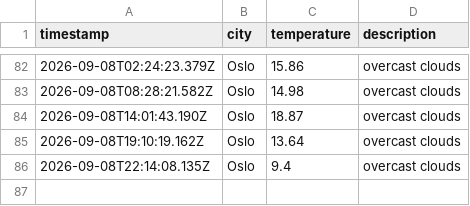
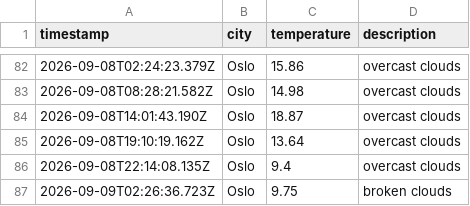
Before and after one commit to IAH02/weather_data_ops, a CSV file: data/weather_log.csv, drawn as a sheet; only a part is shown, gaps mark what is left out; the diff names each change by its address in the sheet, - before the commit and + after, or states it on an @@ line.

```diff
--- a/data/weather_log.csv
+++ b/data/weather_log.csv
+row 87: 2026-09-09T02:26:36.723Z | Oslo | 9.75 | broken clouds
```
Also changed, not shown: 1 other file.
